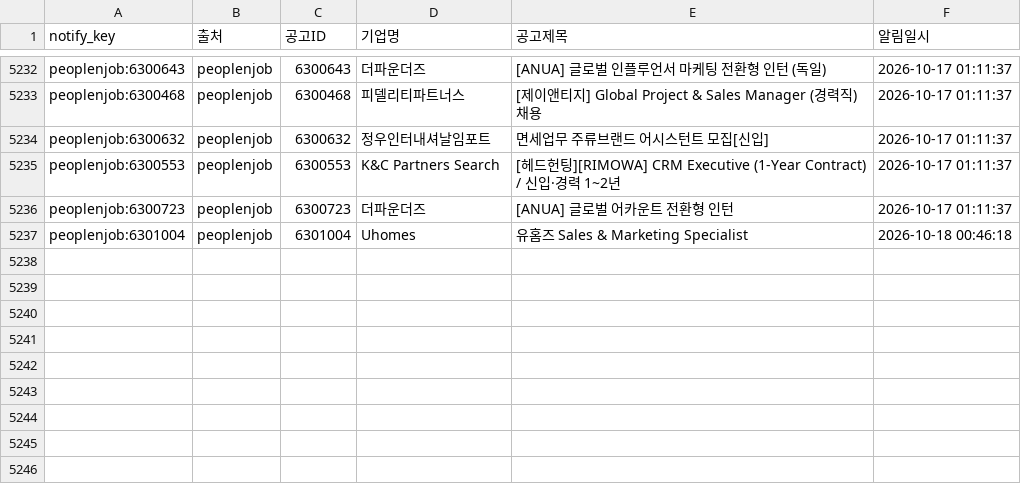
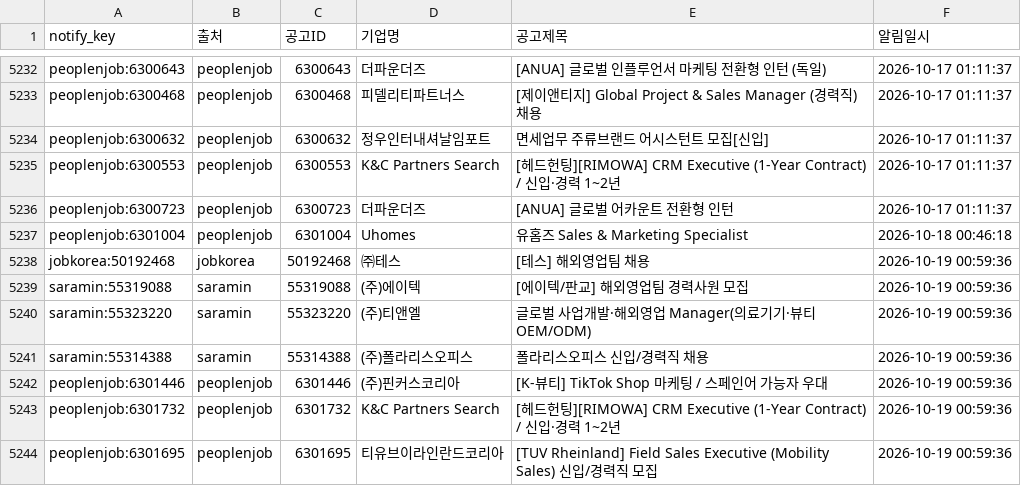
Before and after one commit to djgeum/RunETF, a CSV file: .github/job.bot/notified_jobs.csv, drawn as a sheet; only a part is shown, gaps mark what is left out; the diff names each change by its address in the sheet, - before the commit and + after, or states it on an @@ line.

```diff
--- a/.github/job.bot/notified_jobs.csv
+++ b/.github/job.bot/notified_jobs.csv
+row 5238: jobkorea:50192468 | jobkorea | 50192468 | ㈜테스 | [테스] 해외영업팀 채용 | 2026-10-19 00:59:36
+row 5239: saramin:55319088 | saramin | 55319088 | (주)에이텍 | [에이텍/판교] 해외영업팀 경력사원 모집 | 2026-10-19 00:59:36
+row 5240: saramin:55323220 | saramin | 55323220 | (주)티앤엘 | 글로벌 사업개발·해외영업 Manager(의료기기·뷰티 OEM/ODM) | 2026-10-19 00:59:36
+row 5241: saramin:55314388 | saramin | 55314388 | (주)폴라리스오피스 | 폴라리스오피스 신입/경력직 채용 | 2026-10-19 00:59:36
+row 5242: peoplenjob:6301446 | peoplenjob | 6301446 | (주)핀커스코리아 | [K-뷰티] TikTok Shop 마케팅 / 스페인어 가능자 우대 | 2026-10-19 00:59:36
+row 5243: peoplenjob:6301732 | peoplenjob | 6301732 | K&C Partners Search | [헤드헌팅][RIMOWA] CRM Executive (1-Year Contract) / 신입·경력 1~2년 | 2026-10-19 00:59:36
+row 5244: peoplenjob:6301695 | peoplenjob | 6301695 | 티유브이라인란드코리아 | [TUV Rheinland] Field Sales Executive (Mobility Sales) 신입/경력직 모집 | 2026-10-19 00:59:36
```
Also changed, not shown: .github/job.bot/jobkorea_list.csv, .github/job.bot/jobkorea_main.csv, 5 other files.
